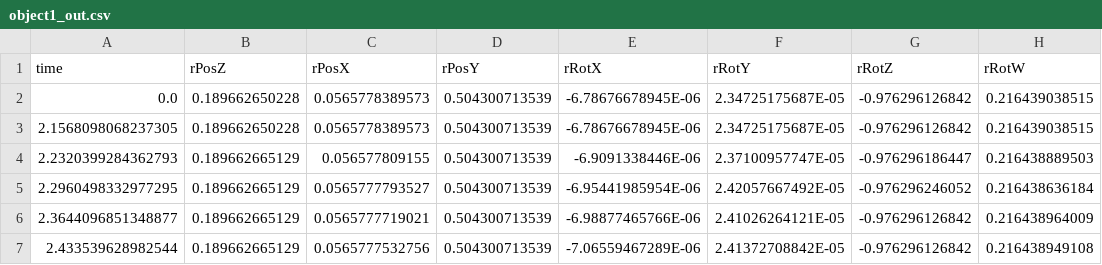
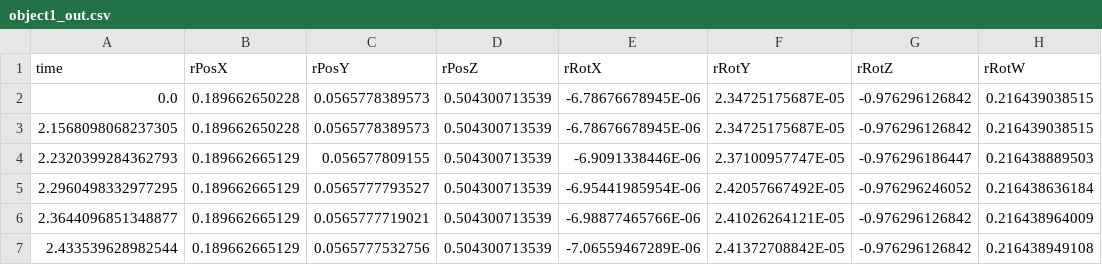
Before and after one commit to uwgraphics/URDF-Model-Viewer-Test-Files, a CSV file: syncrhonized motions/ur5 and objects/object1_out.csv, drawn as a sheet; only a part is shown.

Commit message:
readjusted rotations

```diff
--- a/syncrhonized motions/ur5 and objects/object1_out.csv
+++ b/syncrhonized motions/ur5 and objects/object1_out.csv
@@ -1,2 +1,2 @@
-time, rPosZ, rPosX, rPosY, rRotX, rRotY, rRotZ, rRotW
+time, rPosX, rPosY, rPosZ, rRotX, rRotY, rRotZ, rRotW
 0.0,0.189662650228,0.0565778389573,0.504300713539,-6.78676678945E-06,2.34725175687E-05,-0.976296126842,0.216439038515
```
